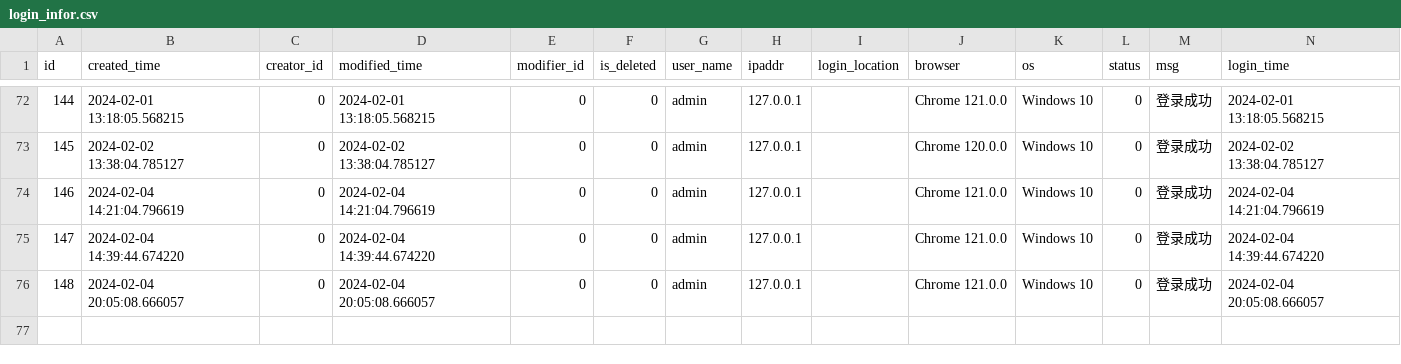
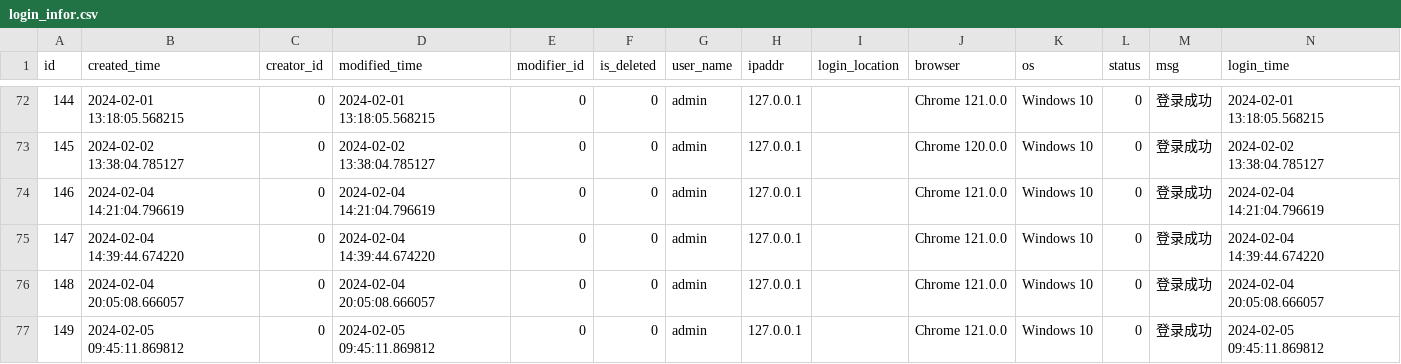
Before and after one commit to chiakiwang/hipy-server, a CSV file: app/db/init_data/login_infor.csv, drawn as a sheet; only a part is shown, gaps mark what is left out.

```diff
--- a/app/db/init_data/login_infor.csv
+++ b/app/db/init_data/login_infor.csv
@@ -76 +76,2 @@ id,created_time,creator_id,modified_time,modifier_id,is_deleted,user_name,ipaddr
 148,2024-02-04 20:05:08.666057,0,2024-02-04 20:05:08.666057,0,0,admin,127.0.0.1,,Chrome 121.0.0,Windows 10,0,登录成功,2024-02-04 20:05:08.666057
+149,2024-02-05 09:45:11.869812,0,2024-02-05 09:45:11.869812,0,0,admin,127.0.0.1,,Chrome 121.0.0,Windows 10,0,登录成功,2024-02-05 09:45:11.869812
```
Also changed, not shown: app/db/init_data/dict_details.csv, app/db/init_data/job.csv, 8 other files.
